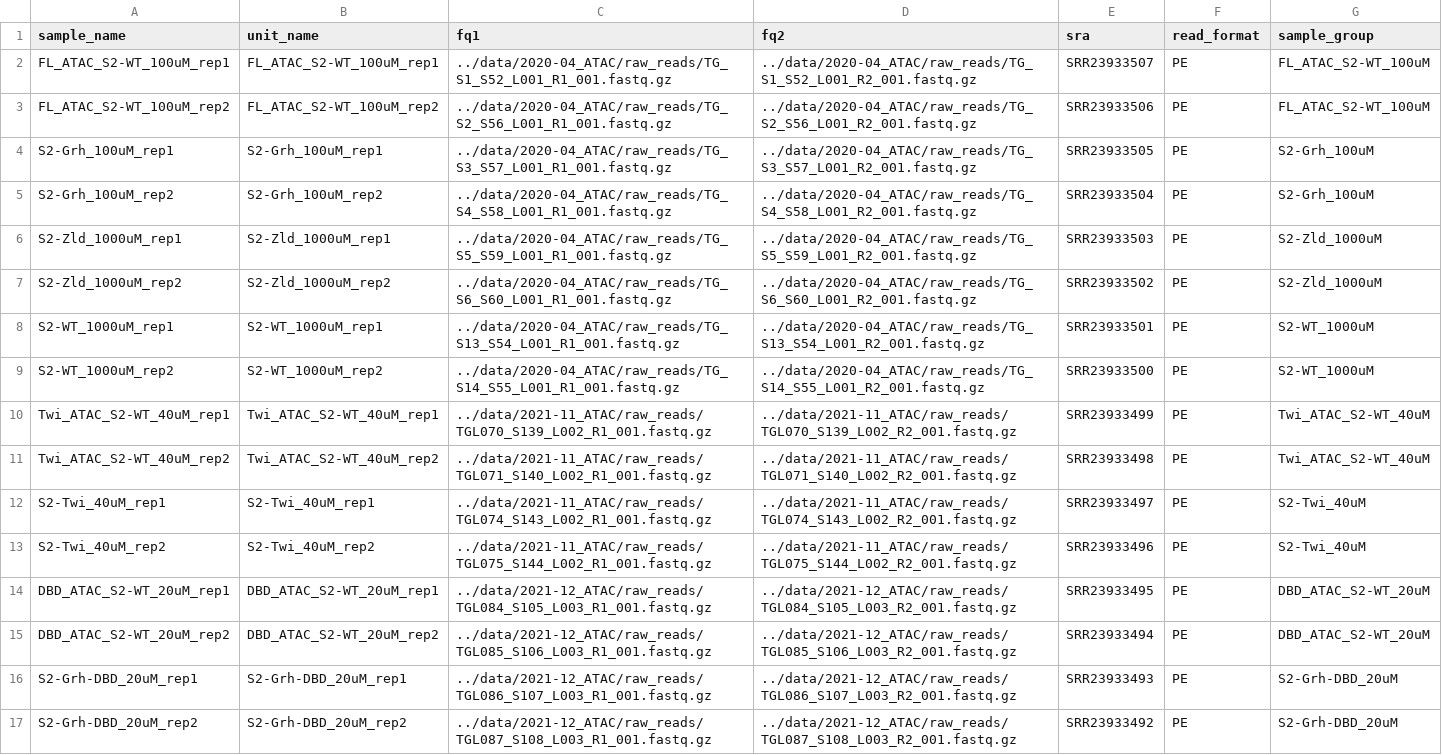
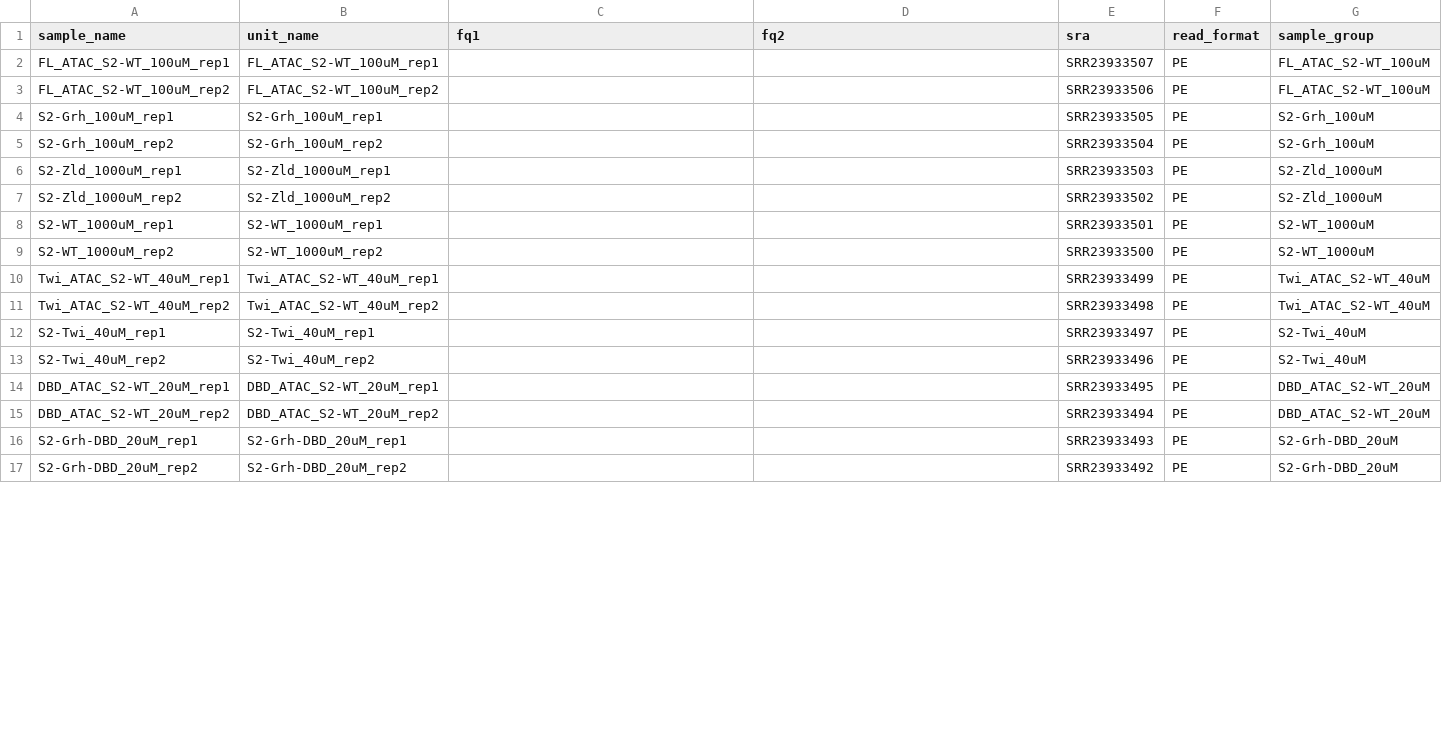
Before and after one commit to tjgibson/S2_pioneers_manuscript, a TSV file: config/ATACseq_units.tsv, drawn as a sheet; only a part is shown; the diff covers the shown part only.

Commit message:
remove local file paths from unit tables

```diff
--- a/config/ATACseq_units.tsv
+++ b/config/ATACseq_units.tsv
@@ -1,17 +1,17 @@
 sample_name	unit_name	fq1	fq2	sra	read_format	sample_group
-FL_ATAC_S2-WT_100uM_rep1	FL_ATAC_S2-WT_100uM_rep1	../data/2020-04_ATAC/raw_reads/TG_S1_S52_L001_R1_001.fastq.gz	../data/2020-04_ATAC/raw_reads/TG_S1_S52_L001_R2_001.fastq.gz	SRR23933507	PE	FL_ATAC_S2-WT_100uM
-FL_ATAC_S2-WT_100uM_rep2	FL_ATAC_S2-WT_100uM_rep2	../data/2020-04_ATAC/raw_reads/TG_S2_S56_L001_R1_001.fastq.gz	../data/2020-04_ATAC/raw_reads/TG_S2_S56_L001_R2_001.fastq.gz	SRR23933506	PE	FL_ATAC_S2-WT_100uM
-S2-Grh_100uM_rep1	S2-Grh_100uM_rep1	../data/2020-04_ATAC/raw_reads/TG_S3_S57_L001_R1_001.fastq.gz	../data/2020-04_ATAC/raw_reads/TG_S3_S57_L001_R2_001.fastq.gz	SRR23933505	PE	S2-Grh_100uM
-S2-Grh_100uM_rep2	S2-Grh_100uM_rep2	../data/2020-04_ATAC/raw_reads/TG_S4_S58_L001_R1_001.fastq.gz	../data/2020-04_ATAC/raw_reads/TG_S4_S58_L001_R2_001.fastq.gz	SRR23933504	PE	S2-Grh_100uM
-S2-Zld_1000uM_rep1	S2-Zld_1000uM_rep1	../data/2020-04_ATAC/raw_reads/TG_S5_S59_L001_R1_001.fastq.gz	../data/2020-04_ATAC/raw_reads/TG_S5_S59_L001_R2_001.fastq.gz	SRR23933503	PE	S2-Zld_1000uM
-S2-Zld_1000uM_rep2	S2-Zld_1000uM_rep2	../data/2020-04_ATAC/raw_reads/TG_S6_S60_L001_R1_001.fastq.gz	../data/2020-04_ATAC/raw_reads/TG_S6_S60_L001_R2_001.fastq.gz	SRR23933502	PE	S2-Zld_1000uM
-S2-WT_1000uM_rep1	S2-WT_1000uM_rep1	../data/2020-04_ATAC/raw_reads/TG_S13_S54_L001_R1_001.fastq.gz	../data/2020-04_ATAC/raw_reads/TG_S13_S54_L001_R2_001.fastq.gz	SRR23933501	PE	S2-WT_1000uM
-S2-WT_1000uM_rep2	S2-WT_1000uM_rep2	../data/2020-04_ATAC/raw_reads/TG_S14_S55_L001_R1_001.fastq.gz	../data/2020-04_ATAC/raw_reads/TG_S14_S55_L001_R2_001.fastq.gz	SRR23933500	PE	S2-WT_1000uM
-Twi_ATAC_S2-WT_40uM_rep1	Twi_ATAC_S2-WT_40uM_rep1	../data/2021-11_ATAC/raw_reads/TGL070_S139_L002_R1_001.fastq.gz	../data/2021-11_ATAC/raw_reads/TGL070_S139_L002_R2_001.fastq.gz	SRR23933499	PE	Twi_ATAC_S2-WT_40uM
-Twi_ATAC_S2-WT_40uM_rep2	Twi_ATAC_S2-WT_40uM_rep2	../data/2021-11_ATAC/raw_reads/TGL071_S140_L002_R1_001.fastq.gz	../data/2021-11_ATAC/raw_reads/TGL071_S140_L002_R2_001.fastq.gz	SRR23933498	PE	Twi_ATAC_S2-WT_40uM
-S2-Twi_40uM_rep1	S2-Twi_40uM_rep1	../data/2021-11_ATAC/raw_reads/TGL074_S143_L002_R1_001.fastq.gz	../data/2021-11_ATAC/raw_reads/TGL074_S143_L002_R2_001.fastq.gz	SRR23933497	PE	S2-Twi_40uM
-S2-Twi_40uM_rep2	S2-Twi_40uM_rep2	../data/2021-11_ATAC/raw_reads/TGL075_S144_L002_R1_001.fastq.gz	../data/2021-11_ATAC/raw_reads/TGL075_S144_L002_R2_001.fastq.gz	SRR23933496	PE	S2-Twi_40uM
-DBD_ATAC_S2-WT_20uM_rep1	DBD_ATAC_S2-WT_20uM_rep1	../data/2021-12_ATAC/raw_reads/TGL084_S105_L003_R1_001.fastq.gz	../data/2021-12_ATAC/raw_reads/TGL084_S105_L003_R2_001.fastq.gz	SRR23933495	PE	DBD_ATAC_S2-WT_20uM
-DBD_ATAC_S2-WT_20uM_rep2	DBD_ATAC_S2-WT_20uM_rep2	../data/2021-12_ATAC/raw_reads/TGL085_S106_L003_R1_001.fastq.gz	../data/2021-12_ATAC/raw_reads/TGL085_S106_L003_R2_001.fastq.gz	SRR23933494	PE	DBD_ATAC_S2-WT_20uM
-S2-Grh-DBD_20uM_rep1	S2-Grh-DBD_20uM_rep1	../data/2021-12_ATAC/raw_reads/TGL086_S107_L003_R1_001.fastq.gz	../data/2021-12_ATAC/raw_reads/TGL086_S107_L003_R2_001.fastq.gz	SRR23933493	PE	S2-Grh-DBD_20uM
-S2-Grh-DBD_20uM_rep2	S2-Grh-DBD_20uM_rep2	../data/2021-12_ATAC/raw_reads/TGL087_S108_L003_R1_001.fastq.gz	../data/2021-12_ATAC/raw_reads/TGL087_S108_L003_R2_001.fastq.gz	SRR23933492	PE	S2-Grh-DBD_20uM
+FL_ATAC_S2-WT_100uM_rep1	FL_ATAC_S2-WT_100uM_rep1			SRR23933507	PE	FL_ATAC_S2-WT_100uM
+FL_ATAC_S2-WT_100uM_rep2	FL_ATAC_S2-WT_100uM_rep2			SRR23933506	PE	FL_ATAC_S2-WT_100uM
+S2-Grh_100uM_rep1	S2-Grh_100uM_rep1			SRR23933505	PE	S2-Grh_100uM
+S2-Grh_100uM_rep2	S2-Grh_100uM_rep2			SRR23933504	PE	S2-Grh_100uM
+S2-Zld_1000uM_rep1	S2-Zld_1000uM_rep1			SRR23933503	PE	S2-Zld_1000uM
+S2-Zld_1000uM_rep2	S2-Zld_1000uM_rep2			SRR23933502	PE	S2-Zld_1000uM
+S2-WT_1000uM_rep1	S2-WT_1000uM_rep1			SRR23933501	PE	S2-WT_1000uM
+S2-WT_1000uM_rep2	S2-WT_1000uM_rep2			SRR23933500	PE	S2-WT_1000uM
+Twi_ATAC_S2-WT_40uM_rep1	Twi_ATAC_S2-WT_40uM_rep1			SRR23933499	PE	Twi_ATAC_S2-WT_40uM
+Twi_ATAC_S2-WT_40uM_rep2	Twi_ATAC_S2-WT_40uM_rep2			SRR23933498	PE	Twi_ATAC_S2-WT_40uM
+S2-Twi_40uM_rep1	S2-Twi_40uM_rep1			SRR23933497	PE	S2-Twi_40uM
+S2-Twi_40uM_rep2	S2-Twi_40uM_rep2			SRR23933496	PE	S2-Twi_40uM
+DBD_ATAC_S2-WT_20uM_rep1	DBD_ATAC_S2-WT_20uM_rep1			SRR23933495	PE	DBD_ATAC_S2-WT_20uM
+DBD_ATAC_S2-WT_20uM_rep2	DBD_ATAC_S2-WT_20uM_rep2			SRR23933494	PE	DBD_ATAC_S2-WT_20uM
+S2-Grh-DBD_20uM_rep1	S2-Grh-DBD_20uM_rep1			SRR23933493	PE	S2-Grh-DBD_20uM
+S2-Grh-DBD_20uM_rep2	S2-Grh-DBD_20uM_rep2			SRR23933492	PE	S2-Grh-DBD_20uM
```
Also changed, not shown: 56 edited cells elsewhere in this file, config/ATACseq_samples.tsv, config/ChIP_units.tsv, 2 other files.
